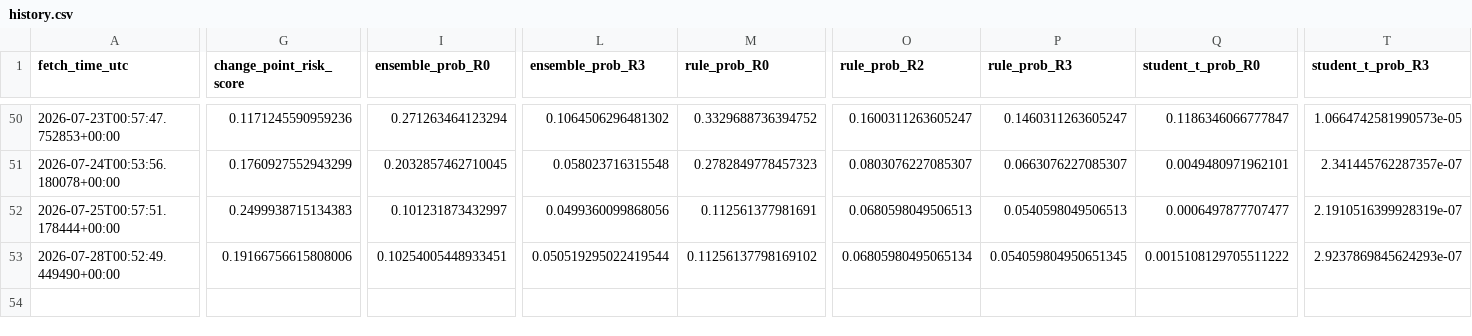
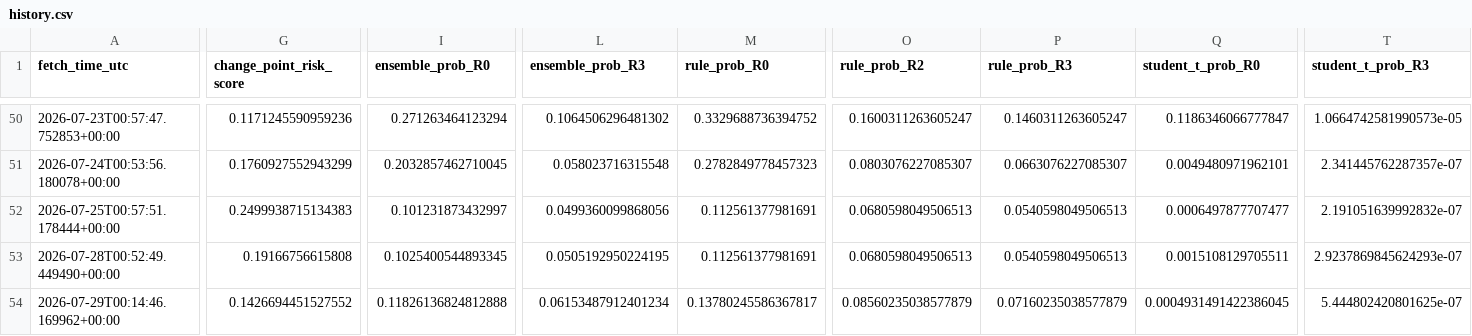
Before and after one commit to harryz77-ai/macro-regime-experiment-v2, a CSV file: data/history.csv, drawn as a sheet; only a part is shown, gaps mark what is left out; rows hold the shown columns only; the diff covers the shown part only; the diff names each change by its address in the sheet, - before the commit and + after, or states it on an @@ line.

```diff
--- a/data/history.csv
+++ b/data/history.csv
-T52 (student_t_prob_R3): 2.1910516399928319e-07
+T52 (student_t_prob_R3): 2.191051639992832e-07
-G53 (change_point_risk_score): 0.19166756615808006
+G53 (change_point_risk_score): 0.19166756615808
-I53 (ensemble_prob_R0): 0.10254005448933451
+I53 (ensemble_prob_R0): 0.1025400544893345
-L53 (ensemble_prob_R3): 0.050519295022419544
+L53 (ensemble_prob_R3): 0.0505192950224195
-M53 (rule_prob_R0): 0.11256137798169102
+M53 (rule_prob_R0): 0.112561377981691
-O53 (rule_prob_R2): 0.06805980495065134
+O53 (rule_prob_R2): 0.0680598049506513
-P53 (rule_prob_R3): 0.054059804950651345
+P53 (rule_prob_R3): 0.0540598049506513
-Q53 (student_t_prob_R0): 0.0015108129705511222
+Q53 (student_t_prob_R0): 0.0015108129705511
+row 54: 2026-07-29T00:14:46.169962+00:00 | 0.1426694451527552 | 0.11826136824812888 | 0.06153487912401234 | 0.13780245586367817 | 0.08560235038577879 | 0.07160235038577879 | 0.0004931491422386045 | 5.444802420801625e-07
```
Also changed, not shown: 4 edited cells elsewhere in this file, 2 other files.
